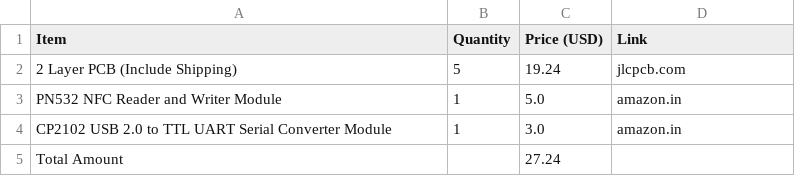
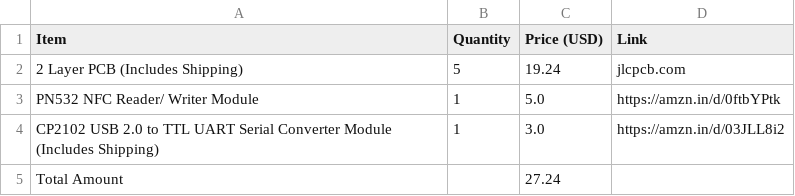
Before and after one commit to vd-sh/nfc-card, a CSV file: BOM.csv, drawn as a sheet.

Commit message:
Update BOM.csv with corrected item links

```diff
--- a/BOM.csv
+++ b/BOM.csv
@@ -1,5 +1,5 @@
 Item,Quantity,Price (USD),Link
-2 Layer PCB (Include Shipping),5,19.24,jlcpcb.com
-PN532 NFC Reader and Writer Module,1,5.0,amazon.in
-CP2102 USB 2.0 to TTL UART Serial Converter Module,1,3.0,amazon.in
+2 Layer PCB (Includes Shipping),5,19.24,jlcpcb.com
+PN532 NFC Reader/ Writer Module,1,5.0,https://amzn.in/d/0ftbYPtk
+CP2102 USB 2.0 to TTL UART Serial Converter Module (Includes Shipping),1,3.0,https://amzn.in/d/03JLL8i2
 Total Amount,,27.24,
```
